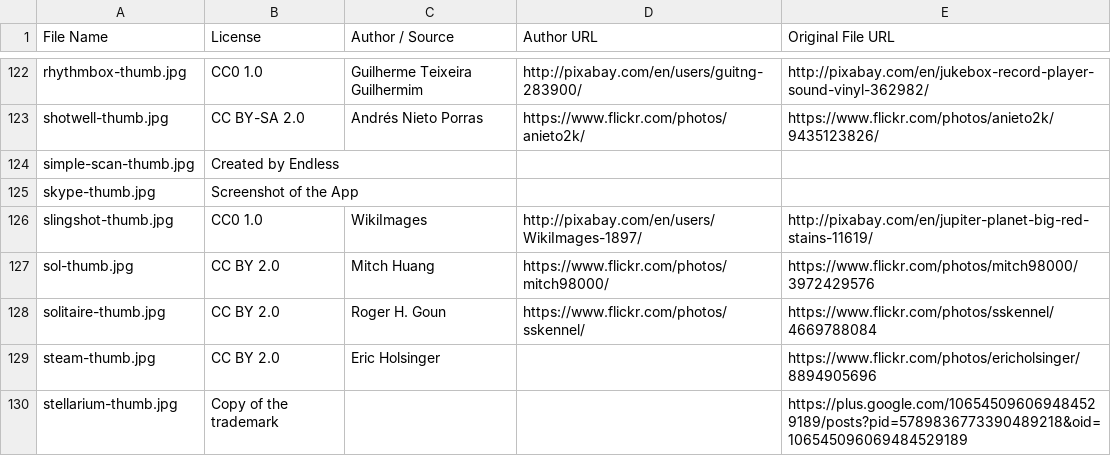
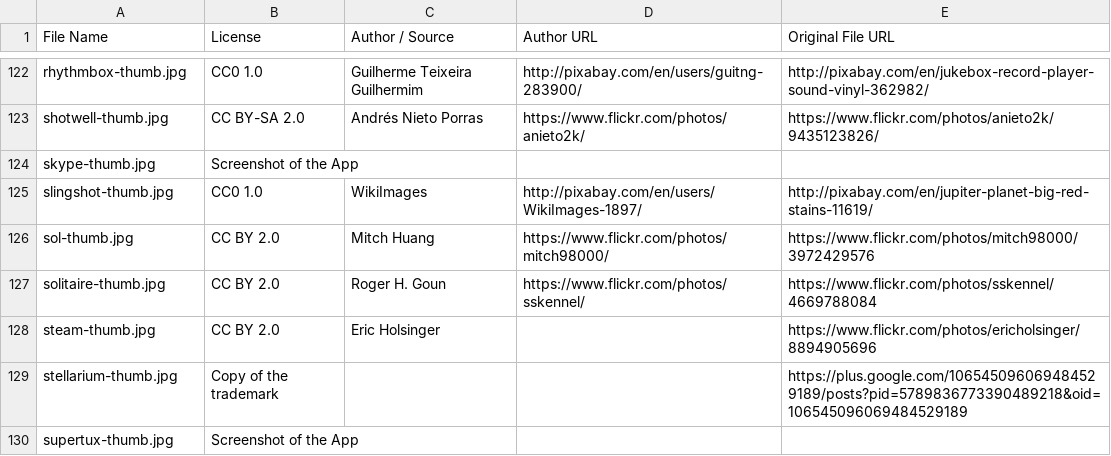
Before and after one commit to endlessm/eos-shell-content, a CSV file: acknowledgements/image-attributions/app-thumbs.csv, drawn as a sheet; only a part is shown, gaps mark what is left out; the shorter side is filled out with more unchanged rows; the diff names each change by its address in the sheet, - before the commit and + after, or states it on an @@ line.

```diff
--- a/acknowledgements/image-attributions/app-thumbs.csv
+++ b/acknowledgements/image-attributions/app-thumbs.csv
-row 124: simple-scan-thumb.jpg | Created by Endless
```
Also changed, not shown: acknowledgements/image-attributions/app-icons.csv, 9 other files.
